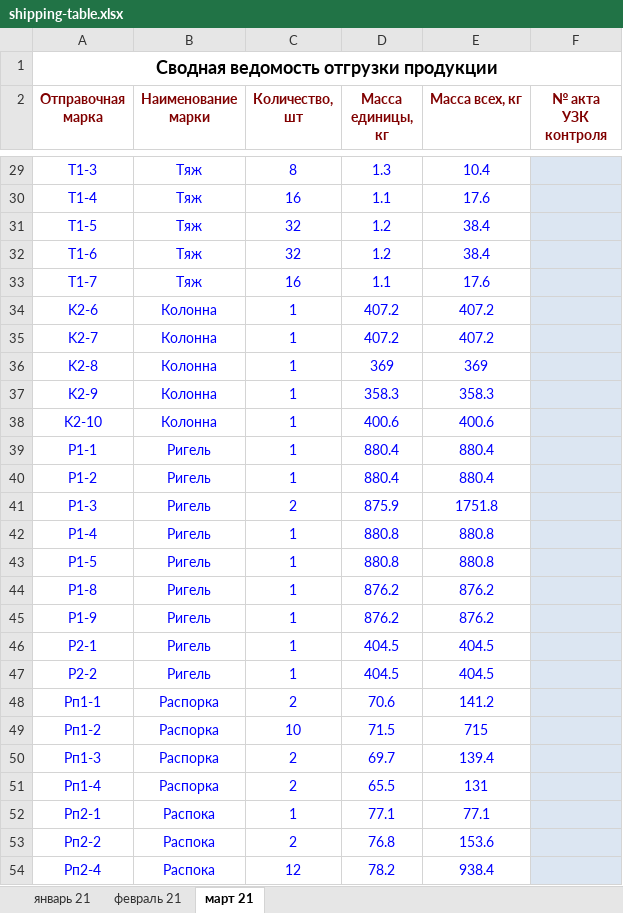
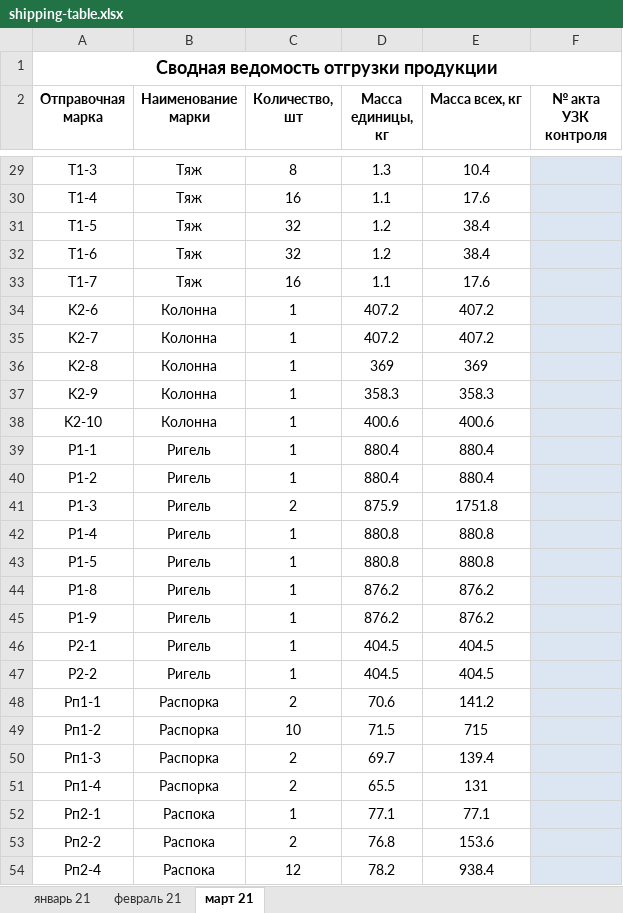
Before and after one commit to levicont/ssm, an Excel workbook: src/main/resources/templates/shipping-table.xlsx, sheet март 21, drawn as a sheet; only a part is shown, gaps mark what is left out; values as stored, in another font and other column widths than the file's, no borders; the diff covers the shown part only; the diff names each change by its address in the sheet, - before the commit and + after, or states it on an @@ line.

```diff
--- a/src/main/resources/templates/shipping-table.xlsx (sheet март 21)
+++ b/src/main/resources/templates/shipping-table.xlsx (sheet март 21)
-A2:F2 text colour: #800000
+A2:F2 text colour: black
-A29:E54 text colour: #0000FF
+A29:E54 text colour: black
```
Also changed, not shown: 14 edited cells and cell formats elsewhere in this sheet, sheet январь 21, sheet февраль 21.
